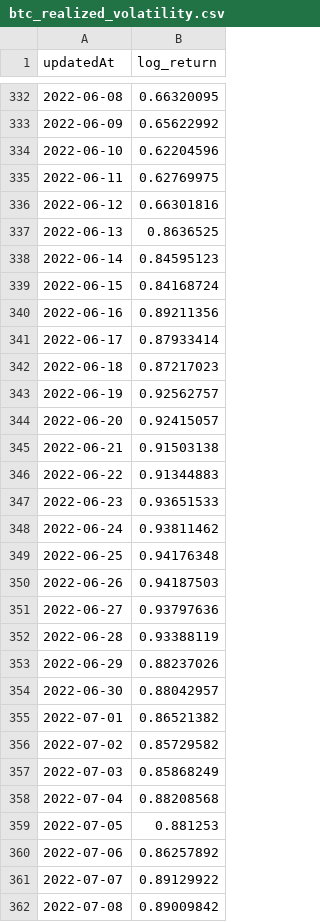
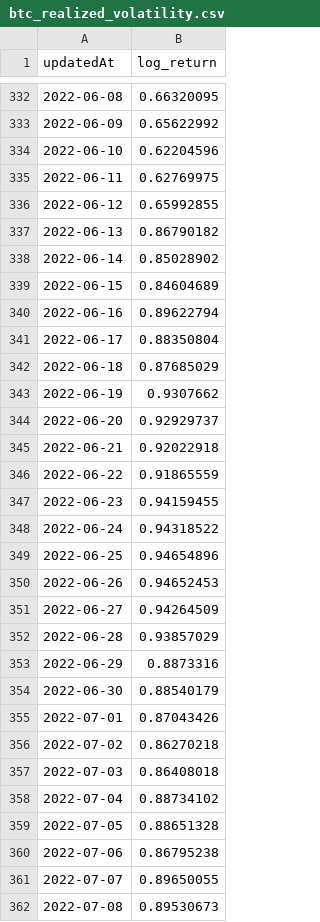
Before and after one commit to Y2K-Finance/Y2K-Volatility-Engine, a CSV file: data/volatility/btc_realized_volatility.csv, drawn as a sheet; only a part is shown, gaps mark what is left out; the diff covers the shown part only.

```diff
--- a/data/volatility/btc_realized_volatility.csv
+++ b/data/volatility/btc_realized_volatility.csv
@@ -335,28 +335,28 @@ updatedAt,log_return
 2022-06-11,0.62769975
-2022-06-12,0.66301816
-2022-06-13,0.8636525
-2022-06-14,0.84595123
-2022-06-15,0.84168724
-2022-06-16,0.89211356
-2022-06-17,0.87933414
-2022-06-18,0.87217023
-2022-06-19,0.92562757
-2022-06-20,0.92415057
-2022-06-21,0.91503138
-2022-06-22,0.91344883
-2022-06-23,0.93651533
-2022-06-24,0.93811462
-2022-06-25,0.94176348
-2022-06-26,0.94187503
-2022-06-27,0.93797636
-2022-06-28,0.93388119
-2022-06-29,0.88237026
-2022-06-30,0.88042957
-2022-07-01,0.86521382
-2022-07-02,0.85729582
-2022-07-03,0.85868249
-2022-07-04,0.88208568
-2022-07-05,0.881253
-2022-07-06,0.86257892
-2022-07-07,0.89129922
-2022-07-08,0.89009842
+2022-06-12,0.65992855
+2022-06-13,0.86790182
+2022-06-14,0.85028902
+2022-06-15,0.84604689
+2022-06-16,0.89622794
+2022-06-17,0.88350804
+2022-06-18,0.87685029
+2022-06-19,0.9307662
+2022-06-20,0.92929737
+2022-06-21,0.92022918
+2022-06-22,0.91865559
+2022-06-23,0.94159455
+2022-06-24,0.94318522
+2022-06-25,0.94654896
+2022-06-26,0.94652453
+2022-06-27,0.94264509
+2022-06-28,0.93857029
+2022-06-29,0.8873316
+2022-06-30,0.88540179
+2022-07-01,0.87043426
+2022-07-02,0.86270218
+2022-07-03,0.86408018
+2022-07-04,0.88734102
+2022-07-05,0.88651328
+2022-07-06,0.86795238
+2022-07-07,0.89650055
+2022-07-08,0.89530673
```
Also changed, not shown: 1 added row and 39 edited cells elsewhere in this file, data/volatility/eth_realized_volatility.csv, 4 other files.
